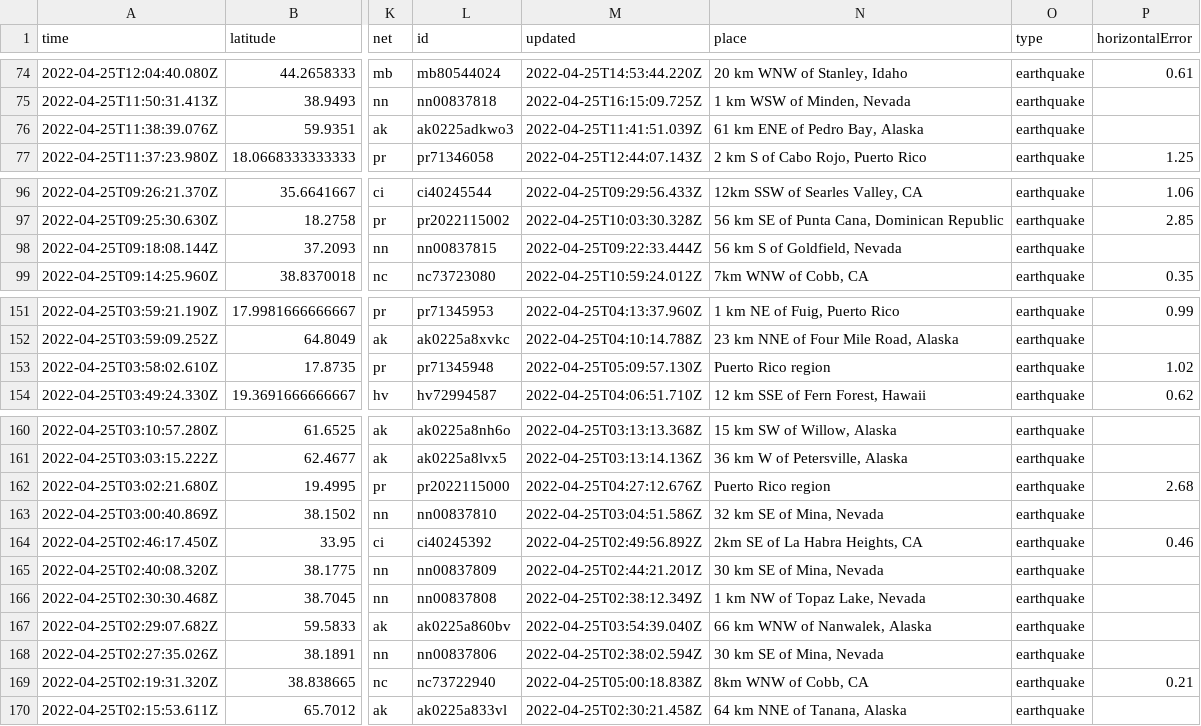
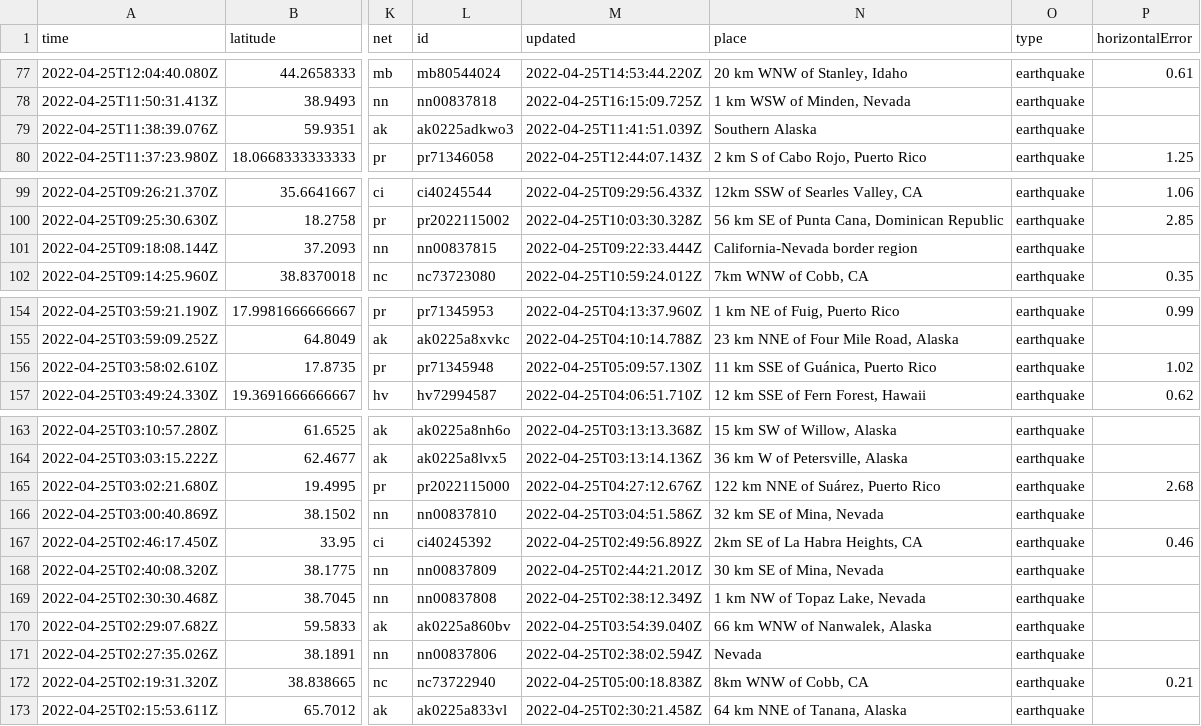
Before and after one commit to cveltri/my-data-robot, a CSV file: usgs_current.csv, drawn as a sheet; only a part is shown, gaps mark what is left out; addresses are those after the commit; the diff covers the shown part only; the diff names each change by its address in the sheet, - before the commit and + after, or states it on an @@ line.

```diff
--- a/usgs_current.csv
+++ b/usgs_current.csv
-N79 (place): 61 km ENE of Pedro Bay, Alaska
+N79 (place): Southern Alaska
-N101 (place): 56 km S of Goldfield, Nevada
+N101 (place): California-Nevada border region
-N156 (place): Puerto Rico region
+N156 (place): 11 km SSE of Guánica, Puerto Rico
-N165 (place): Puerto Rico region
+N165 (place): 122 km NNE of Suárez, Puerto Rico
-N171 (place): 30 km SE of Mina, Nevada
+N171 (place): Nevada
```
Also changed, not shown: 3 added rows, 2 removed rows and 5 edited cells elsewhere in this file.
